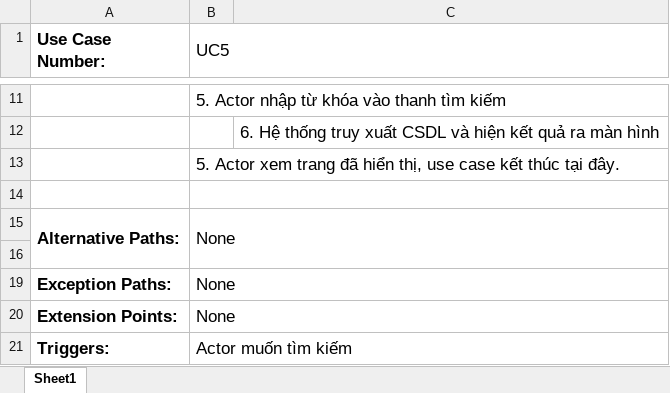
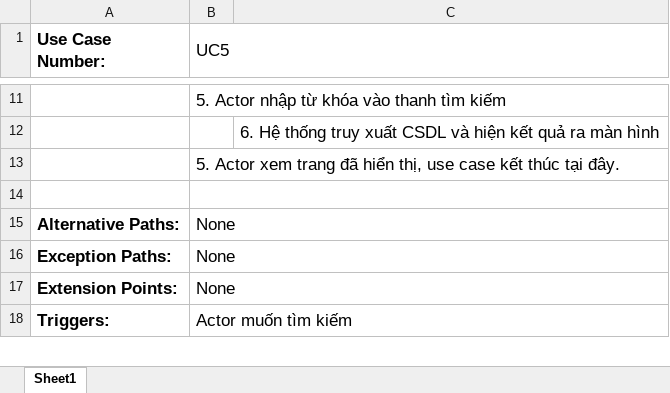
Before and after one commit to CNPM-Team-1/CNPM, an Excel workbook: Phân tích/UseCases/5. Tìm kiếm.xlsx, sheet Sheet1, drawn as a sheet; only a part is shown, gaps mark what is left out; values as stored, in another font and other column widths than the file's, no borders; charts and pictures not drawn; the diff names each change by its address in the sheet, - before the commit and + after, or states it on an @@ line.

```diff
--- a/Phân tích/UseCases/5. Tìm kiếm.xlsx (sheet Sheet1)
+++ b/Phân tích/UseCases/5. Tìm kiếm.xlsx (sheet Sheet1)
-A15:A16 merged
-row 16: (empty)
```
Also changed, not shown: charts or pictures, 1 other file.
